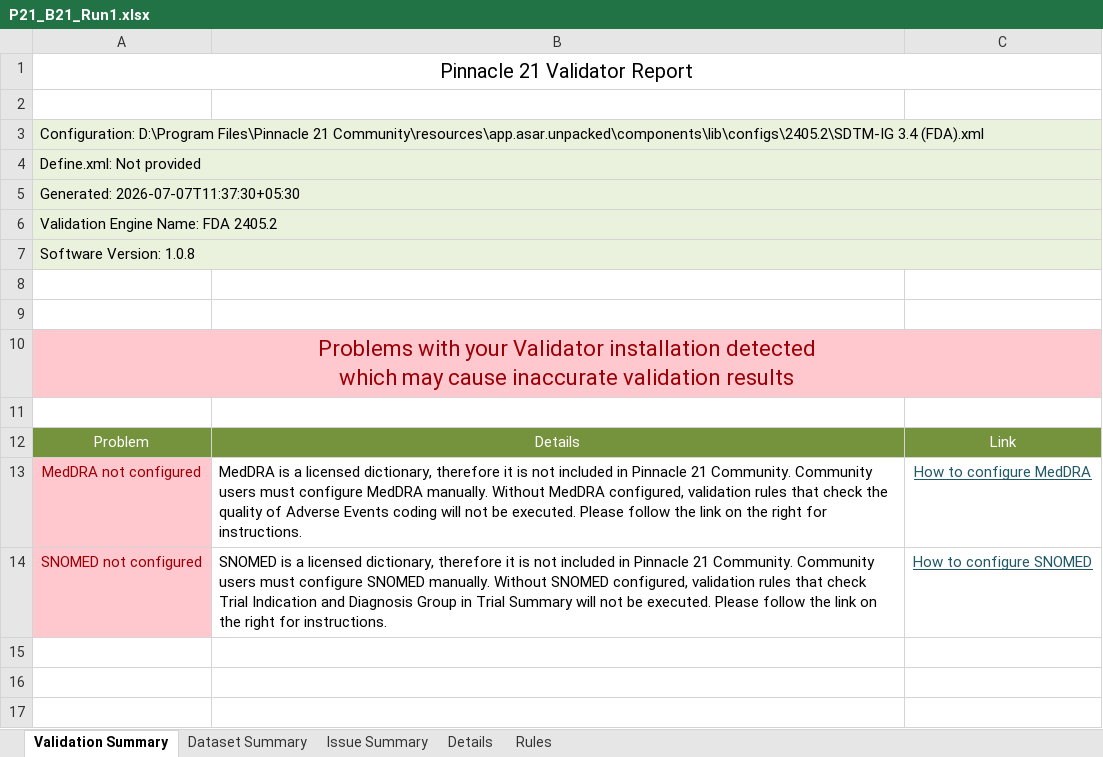
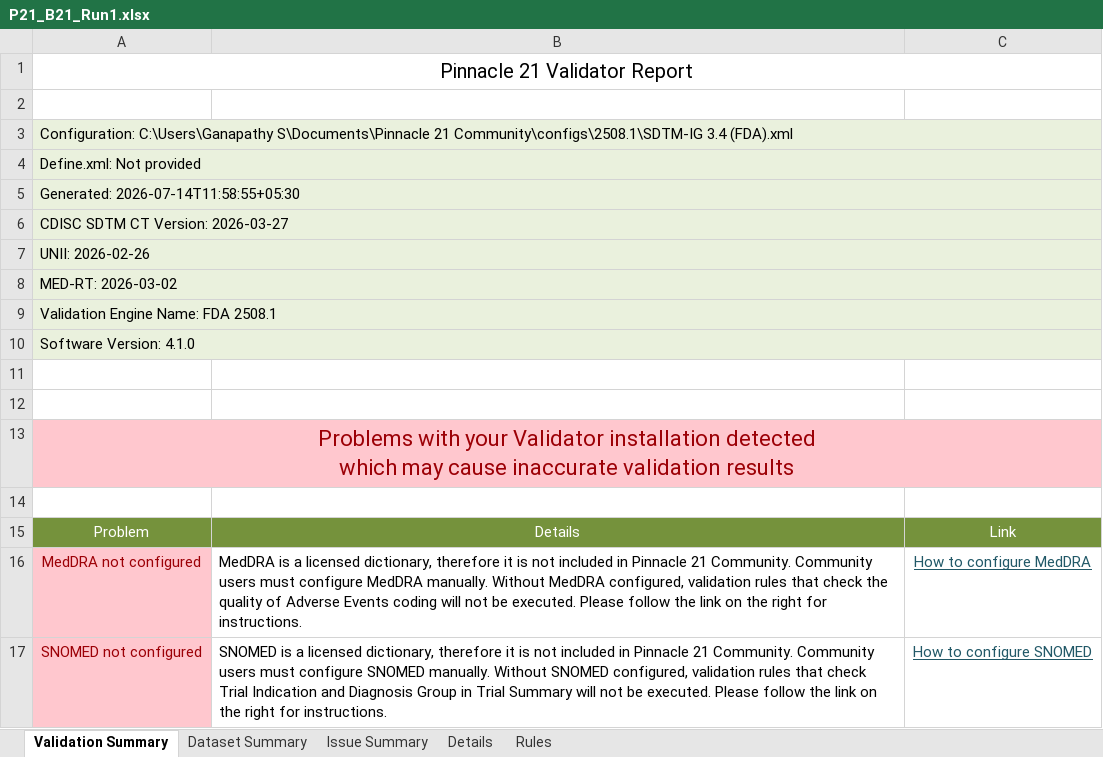
Before and after one commit to VijayalakshmiGanapathy/End_to_End_Rule_Validation_Framework, an Excel workbook: data/batches/B21_Mixed/P21_reports/P21_B21_Run1.xlsx, sheet Validation Summary, drawn as a sheet; values as stored, in another font and other column widths than the file's, no borders; the diff names each change by its address in the sheet, - before the commit and + after, or states it on an @@ line.

Commit message:
Imputation validation updated

```diff
--- a/data/batches/B21_Mixed/P21_reports/P21_B21_Run1.xlsx (sheet Validation Summary)
+++ b/data/batches/B21_Mixed/P21_reports/P21_B21_Run1.xlsx (sheet Validation Summary)
-A3: Configuration: D:\Program Files\Pinnacle 21 Community\resources\app.asar.unpacked\components\lib\configs\2405.2\SDTM-IG 3.4 (FDA).xml
+A3: Configuration: C:\Users\Ganapathy S\Documents\Pinnacle 21 Community\configs\2508.1\SDTM-IG 3.4 (FDA).xml
-A5: Generated: 2026-07-07T11:37:30+05:30
+A5: Generated: 2026-07-14T11:58:55+05:30
-A6: Validation Engine Name: FDA 2405.2
+A6: CDISC SDTM CT Version: 2026-03-27
-A7: Software Version: 1.0.8
+A7: UNII: 2026-02-26
+row 8: MED-RT: 2026-03-02
+row 9: Validation Engine Name: FDA 2508.1
+row 10: Software Version: 4.1.0
```
Also changed, not shown: sheet Details, sheet Rules, sheet Issue Summary, sheet Dataset Summary, data/batches/B08_Findings_structural/Test_Validation_Report/Test_Validation_Report_B08.xlsx, data/batches/B13_TrialSummary_TS_part1/Test_Validation_Report/Test_Validation_Report_B13.xlsx, 42 other files.
